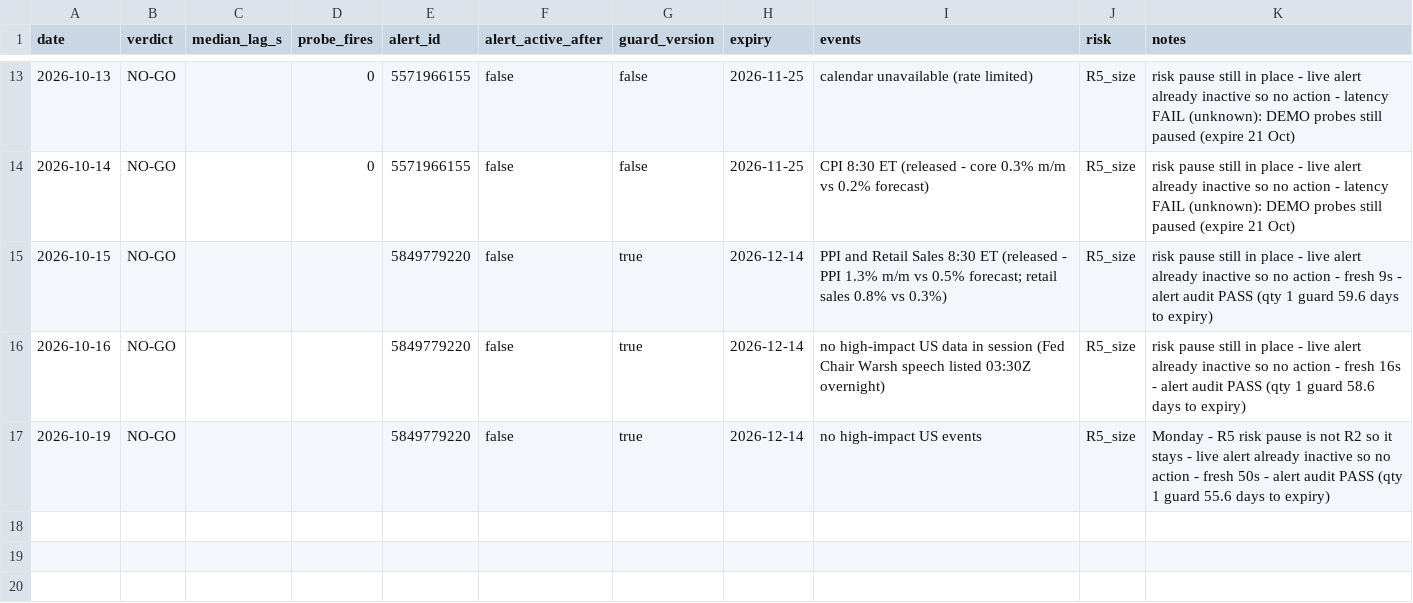
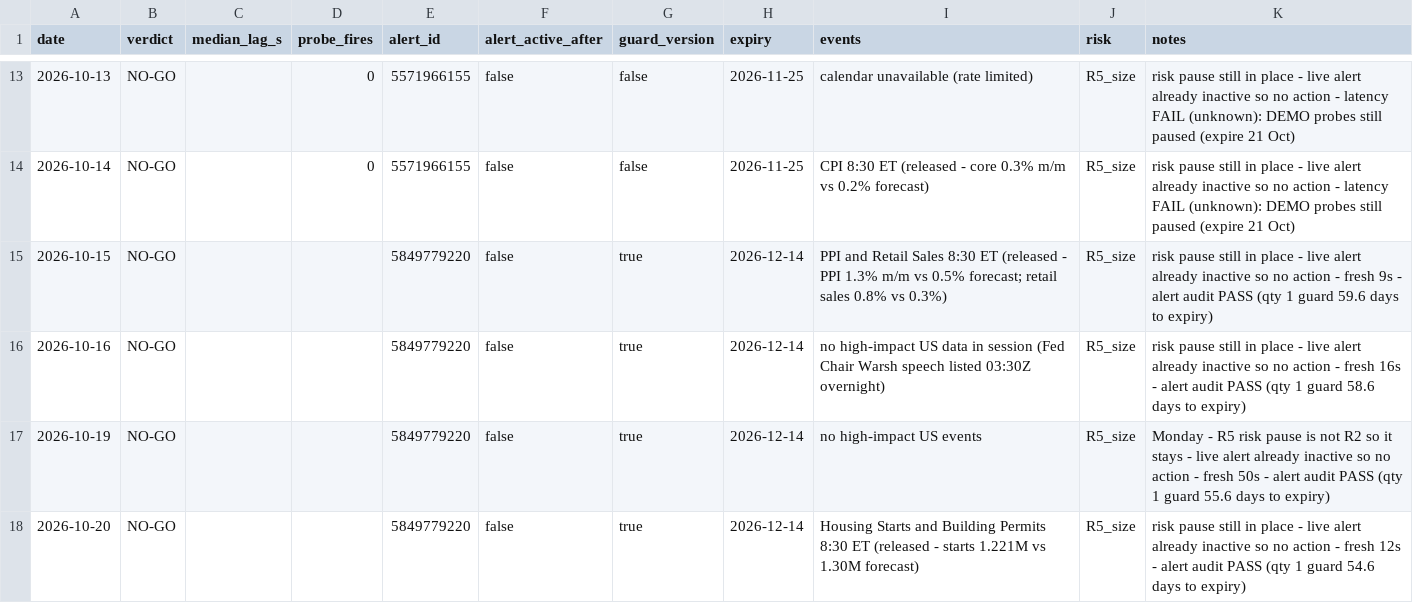
Before and after one commit to tosodo/QuantC, a CSV file: research/orb_breakout/ops/golive_log.csv, drawn as a sheet; only a part is shown, gaps mark what is left out.

```diff
--- a/research/orb_breakout/ops/golive_log.csv
+++ b/research/orb_breakout/ops/golive_log.csv
@@ -17 +17,2 @@ date,verdict,median_lag_s,probe_fires,alert_id,alert_active_after,guard_version,
 2026-10-19,NO-GO,,,5849779220,false,true,2026-12-14,no high-impact US events,R5_size,Monday - R5 risk pause is not R2 so it stays - live alert already inactive so no action - fresh 50s - alert audit PASS (qty 1 guard 55.6 days to expiry)
+2026-10-20,NO-GO,,,5849779220,false,true,2026-12-14,Housing Starts and Building Permits 8:30 ET (released - starts 1.221M vs 1.30M forecast),R5_size,risk pause still in place - live alert already inactive so no action - fresh 12s - alert audit PASS (qty 1 guard 54.6 days to expiry)
```
